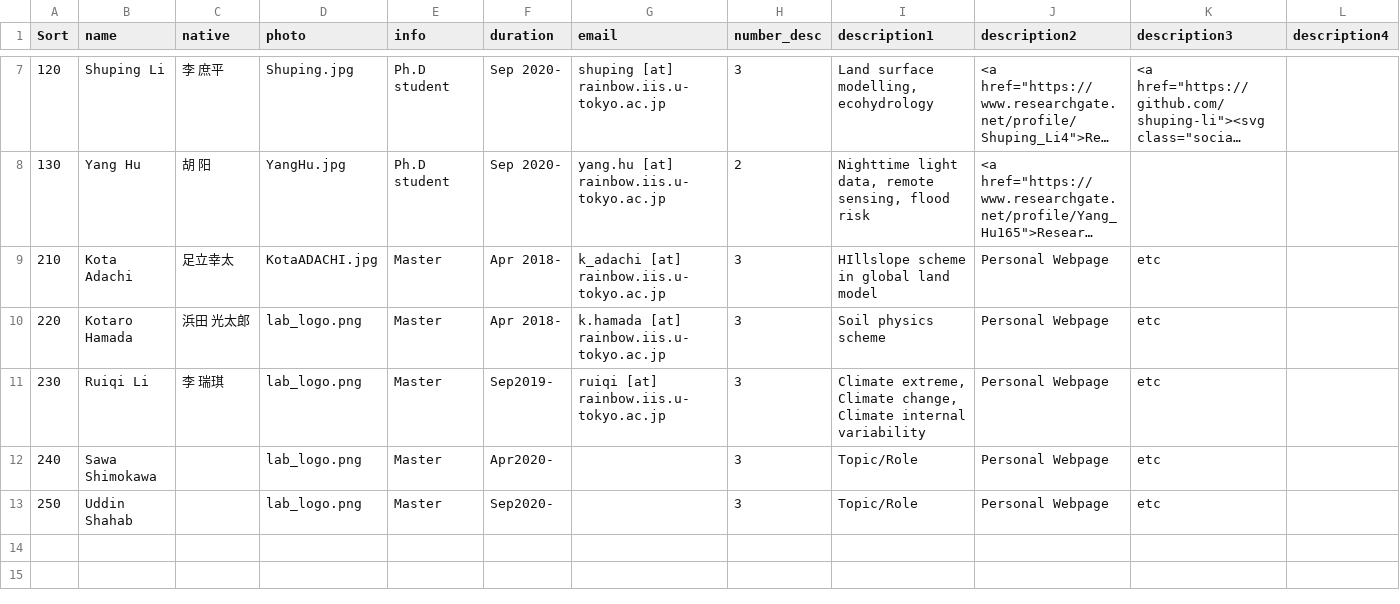
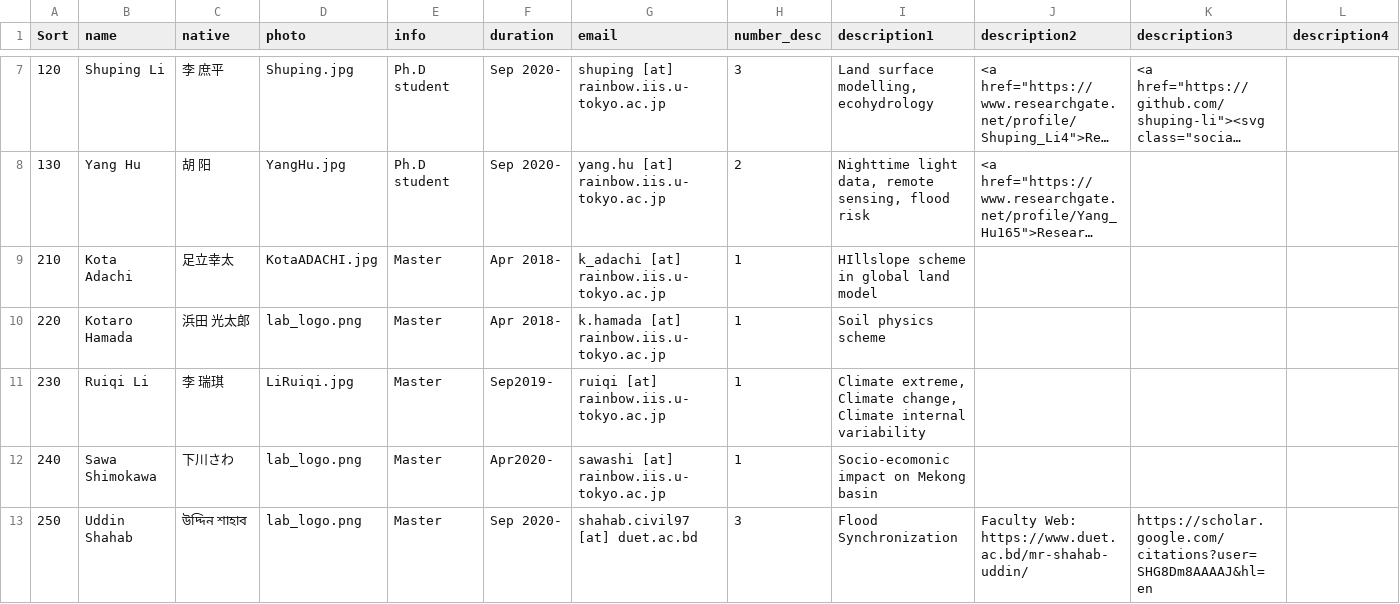
Before and after one commit to yjshen2022/Youjiangwebsite.github.io, a CSV file: _data/team_member.csv, drawn as a sheet; only a part is shown, gaps mark what is left out; long unchanged cells end in …; the diff names each change by its address in the sheet, - before the commit and + after, or states it on an @@ line.

Commit message:
upsate member

```diff
--- a/_data/team_member.csv
+++ b/_data/team_member.csv
-H9:H12 (number_desc): 3
+H9:H12 (number_desc): 1
-J9:J12 (description2): Personal Webpage
+J9:J12 (description2): (empty)
-K9:K12 (description3): etc
+K9:K12 (description3): (empty)
-D11 (photo): lab_logo.png
+D11 (photo): LiRuiqi.jpg
-C12 (native): (empty)
+C12 (native): 下川さわ
-G12 (email): (empty)
+G12 (email): sawashi [at] rainbow.iis.u-tokyo.ac.jp
-I12 (description1): Topic/Role
+I12 (description1): Socio-ecomonic impact on Mekong basin
-C13 (native): (empty)
+C13 (native): উদ্দিন শাহাব
-F13 (duration): Sep2020-
+F13 (duration): Sep 2020-
-G13 (email): (empty)
+G13 (email): shahab.civil97 [at] duet.ac.bd
-I13 (description1): Topic/Role
+I13 (description1): Flood Synchronization
-J13 (description2): Personal Webpage
+J13 (description2): Faculty Web: https://www.duet.ac.bd/mr-shahab-uddin/
-K13 (description3): etc
+K13 (description3): https://scholar.google.com/citations?user=SHG8Dm8AAAAJ&hl=en
```
Also changed, not shown: 3 other files.
